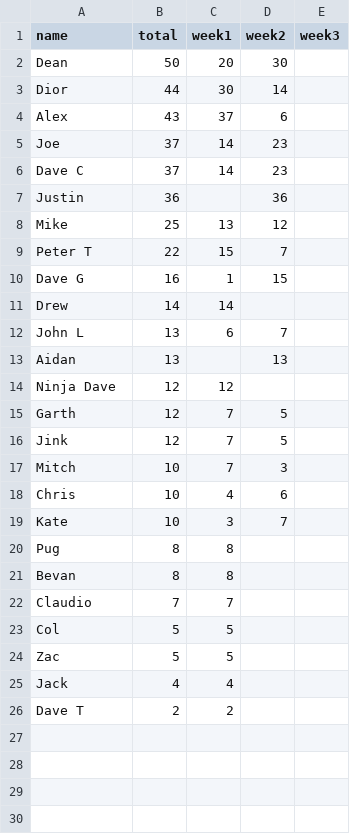
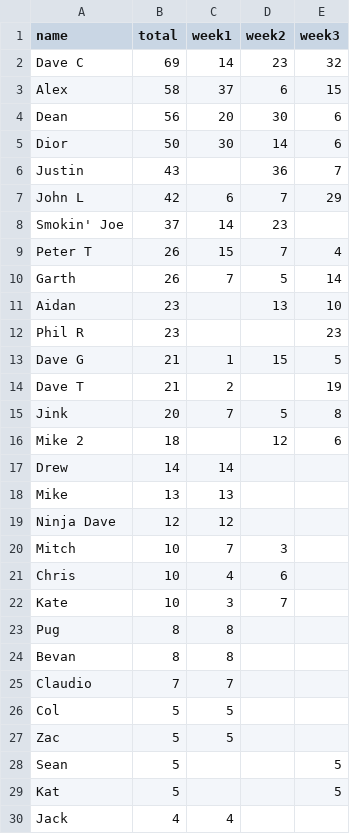
Before and after one commit to henare/stats.hpdp.org.au, a CSV file: _data/npc2022.csv, drawn as a sheet.

Commit message:
Add NPC 2022 Week 3

```diff
--- a/_data/npc2022.csv
+++ b/_data/npc2022.csv
@@ -1,17 +1,20 @@
 name,total,week1,week2,week3
-Dean,50,20,30,
-Dior,44,30,14,
-Alex,43,37,6,
-Joe,37,14,23,
-Dave C,37,14,23,
-Justin,36,,36,
-Mike,25,13,12,
-Peter T,22,15,7,
-Dave G,16,1,15,
+Dave C,69,14,23,32
+Alex,58,37,6,15
+Dean,56,20,30,6
+Dior,50,30,14,6
+Justin,43,,36,7
+John L,42,6,7,29
+Smokin' Joe,37,14,23,
+Peter T,26,15,7,4
+Garth,26,7,5,14
+Aidan,23,,13,10
+Phil R,23,,,23
+Dave G,21,1,15,5
+Dave T,21,2,,19
+Jink,20,7,5,8
+Mike 2,18,,12,6
 Drew,14,14,,
-John L,13,6,7,
-Aidan,13,,13,
+Mike,13,13,,
 Ninja Dave,12,12,,
-Garth,12,7,5,
-Jink,12,7,5,
 Mitch,10,7,3,
@@ -24,3 +27,4 @@ Col,5,5,,
 Zac,5,5,,
+Sean,5,,,5
+Kat,5,,,5
 Jack,4,4,,
-Dave T,2,2,,
```
